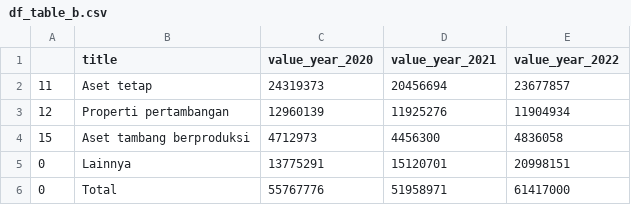
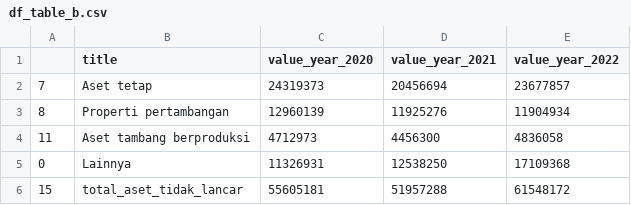
Before and after one commit to yopiangga/nap-builder-flask, a CSV file: temp/df_table_b.csv, drawn as a sheet.

```diff
--- a/temp/df_table_b.csv
+++ b/temp/df_table_b.csv
@@ -1,6 +1,6 @@
 ,title,value_year_2020,value_year_2021,value_year_2022
-11,Aset tetap,24319373,20456694,23677857
-12,Properti pertambangan,12960139,11925276,11904934
-15,Aset tambang berproduksi,4712973,4456300,4836058
-0,Lainnya,13775291,15120701,20998151
-0,Total,55767776,51958971,61417000
+7,Aset tetap,24319373,20456694,23677857
+8,Properti pertambangan,12960139,11925276,11904934
+11,Aset tambang berproduksi,4712973,4456300,4836058
+0,Lainnya,11326931,12538250,17109368
+15,total_aset_tidak_lancar,55605181,51957288,61548172
```
Also changed, not shown: temp/df_descriptive.csv, temp/df_table_a.csv, 4 other files.
